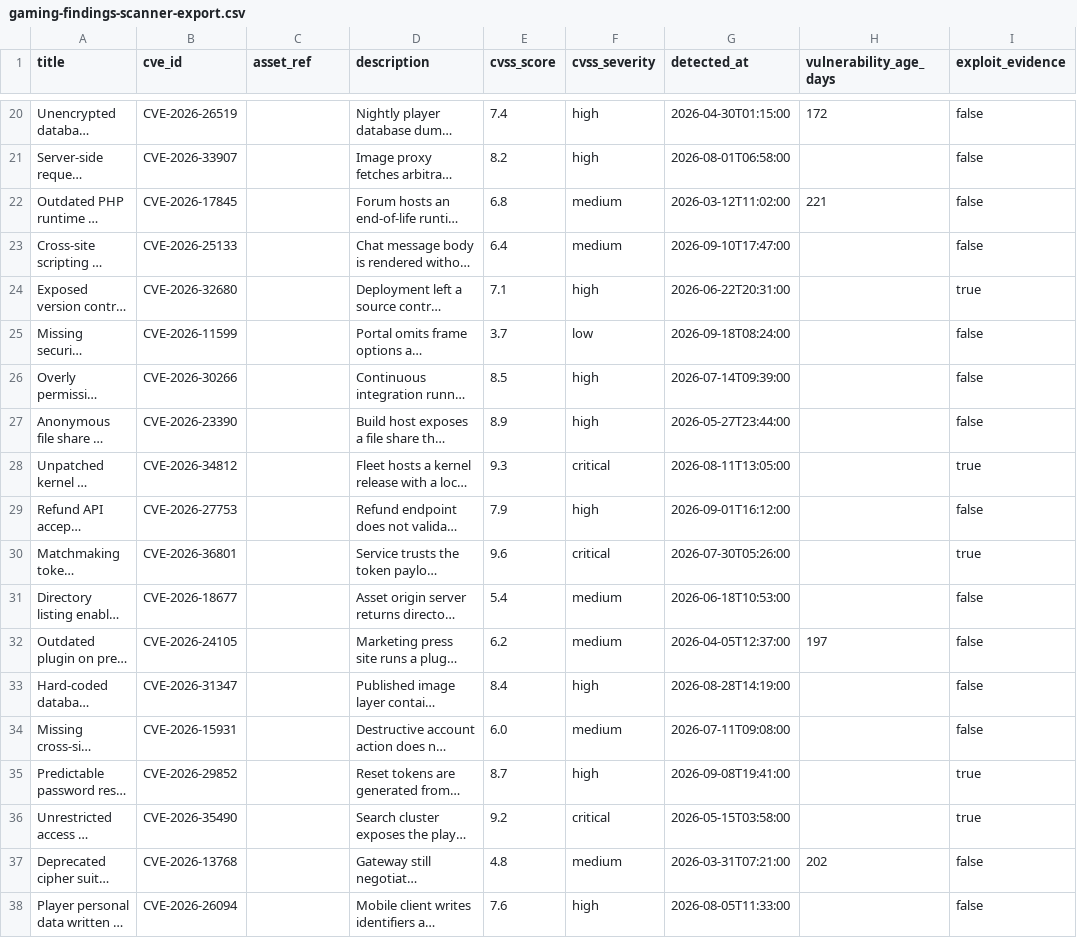
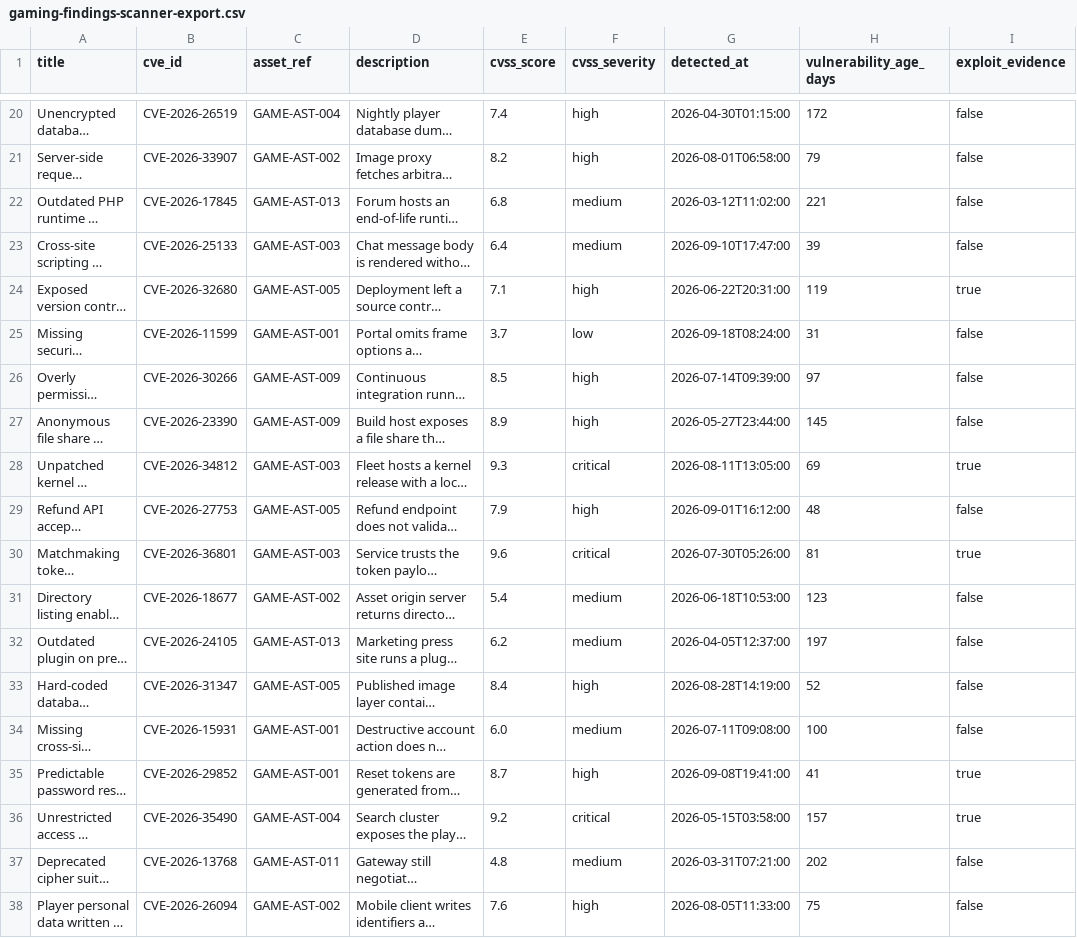
Before and after one commit to TAN1920-1/FINRISK, a CSV file: sample-data/gaming-findings-scanner-export.csv, drawn as a sheet; only a part is shown, gaps mark what is left out; long unchanged cells end in …; the diff covers the shown part only; the diff names each change by its address in the sheet, - before the commit and + after, or states it on an @@ line.

```diff
--- a/sample-data/gaming-findings-scanner-export.csv
+++ b/sample-data/gaming-findings-scanner-export.csv
-C20 (asset_ref): (empty)
+C20 (asset_ref): GAME-AST-004
-C21 (asset_ref): (empty)
+C21 (asset_ref): GAME-AST-002
-H21 (vulnerability_age_days): (empty)
+H21 (vulnerability_age_days): 79
-C22 (asset_ref): (empty)
+C22 (asset_ref): GAME-AST-013
-C23 (asset_ref): (empty)
+C23 (asset_ref): GAME-AST-003
-H23 (vulnerability_age_days): (empty)
+H23 (vulnerability_age_days): 39
-C24 (asset_ref): (empty)
+C24 (asset_ref): GAME-AST-005
-H24 (vulnerability_age_days): (empty)
+H24 (vulnerability_age_days): 119
-C25 (asset_ref): (empty)
+C25 (asset_ref): GAME-AST-001
-H25 (vulnerability_age_days): (empty)
+H25 (vulnerability_age_days): 31
-C26:C27 (asset_ref): (empty)
+C26:C27 (asset_ref): GAME-AST-009
-H26 (vulnerability_age_days): (empty)
+H26 (vulnerability_age_days): 97
-H27 (vulnerability_age_days): (empty)
+H27 (vulnerability_age_days): 145
-C28 (asset_ref): (empty)
+C28 (asset_ref): GAME-AST-003
-H28 (vulnerability_age_days): (empty)
+H28 (vulnerability_age_days): 69
-C29 (asset_ref): (empty)
+C29 (asset_ref): GAME-AST-005
-H29 (vulnerability_age_days): (empty)
+H29 (vulnerability_age_days): 48
-C30 (asset_ref): (empty)
+C30 (asset_ref): GAME-AST-003
-H30 (vulnerability_age_days): (empty)
+H30 (vulnerability_age_days): 81
-C31 (asset_ref): (empty)
+C31 (asset_ref): GAME-AST-002
-H31 (vulnerability_age_days): (empty)
+H31 (vulnerability_age_days): 123
-C32 (asset_ref): (empty)
+C32 (asset_ref): GAME-AST-013
-C33 (asset_ref): (empty)
+C33 (asset_ref): GAME-AST-005
-H33 (vulnerability_age_days): (empty)
+H33 (vulnerability_age_days): 52
-C34:C35 (asset_ref): (empty)
+C34:C35 (asset_ref): GAME-AST-001
-H34 (vulnerability_age_days): (empty)
+H34 (vulnerability_age_days): 100
-H35 (vulnerability_age_days): (empty)
+H35 (vulnerability_age_days): 41
-C36 (asset_ref): (empty)
+C36 (asset_ref): GAME-AST-004
-H36 (vulnerability_age_days): (empty)
+H36 (vulnerability_age_days): 157
-C37 (asset_ref): (empty)
+C37 (asset_ref): GAME-AST-011
-C38 (asset_ref): (empty)
+C38 (asset_ref): GAME-AST-002
-H38 (vulnerability_age_days): (empty)
+H38 (vulnerability_age_days): 75
```
Also changed, not shown: 39 edited cells elsewhere in this file, sample-data/gaming-assets.csv, 15 other files.
